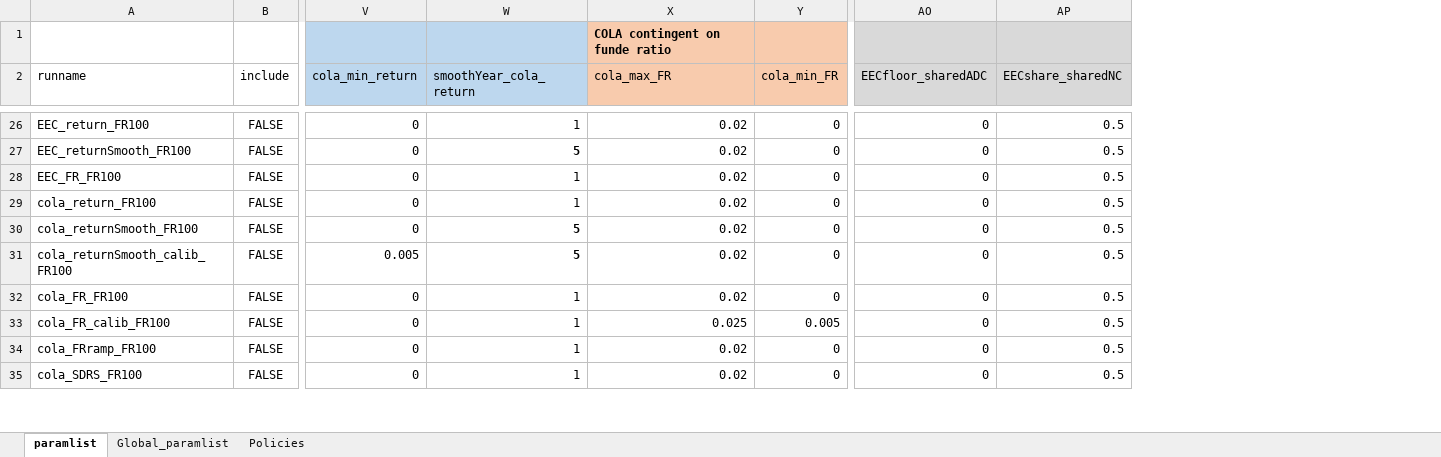
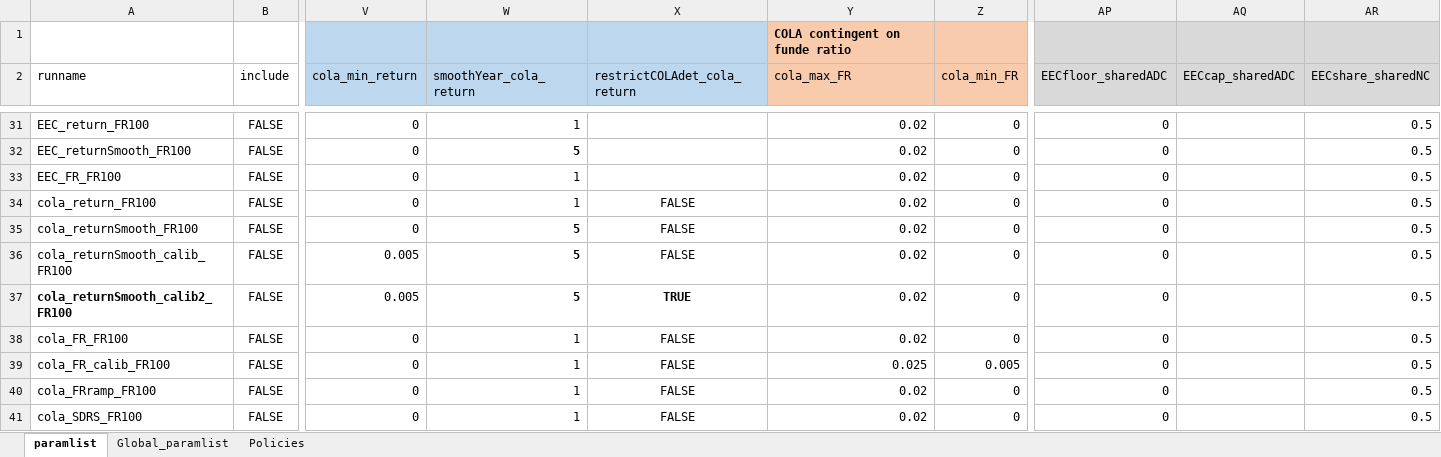
Before and after one commit to yimengyin16/PenSim_riskSharing, an Excel workbook: RunControl.xlsx, sheet paramlist, drawn as a sheet; only a part is shown, gaps mark what is left out; values as stored, in another font and other column widths than the file's, no borders; rows hold the shown columns only; the diff covers the shown part only; the diff names each change by its address in the sheet, - before the commit and + after, or states it on an @@ line.

```diff
--- a/RunControl.xlsx (sheet paramlist)
+++ b/RunControl.xlsx (sheet paramlist)
+column X (restrictCOLAdet_cola_return), rows 34-36: all FALSE; rows 38-41: all FALSE
+column AQ (EECcap_sharedADC), empty
+row 37: cola_returnSmooth_calib2_FR100 | FALSE | 0.005 | 5 | TRUE | 0.02 | 0 | 0 |  | 0.5
```
Also changed, not shown: 6 added rows, 2 edited cells and cell formats elsewhere in this sheet, sheet Global_paramlist, Analysis/figTbl_guidebook/tbl_pvERC_shock.xlsx, 18 other files.
